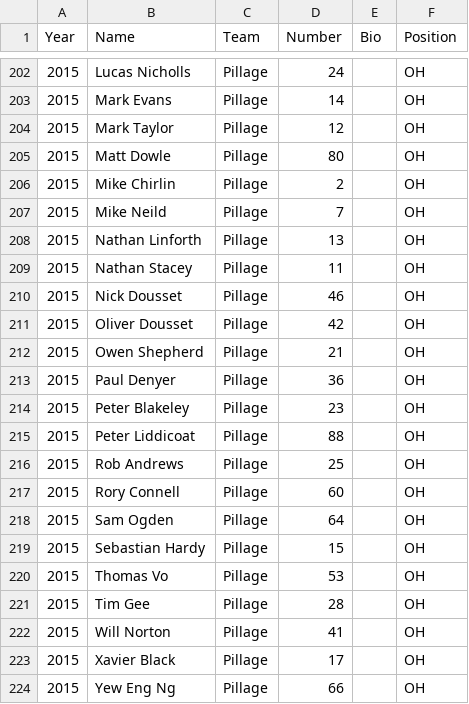
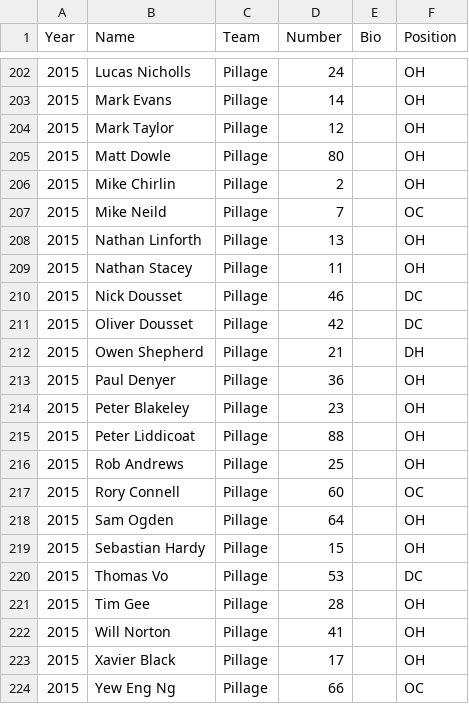
Before and after one commit to mchirlin/colony, a CSV file: data/roster.csv, drawn as a sheet; only a part is shown, gaps mark what is left out; the diff covers the shown part only.

Commit message:
Taking a stab at some positions

```diff
--- a/data/roster.csv
+++ b/data/roster.csv
@@ -206,8 +206,8 @@ Year,Name,Team,Number,Bio,Position
 2015,Mike Chirlin,Pillage,2,,OH
-2015,Mike Neild,Pillage,7,,OH
+2015,Mike Neild,Pillage,7,,OC
 2015,Nathan Linforth,Pillage,13,,OH
 2015,Nathan Stacey,Pillage,11,,OH
-2015,Nick Dousset,Pillage,46,,OH
-2015,Oliver Dousset,Pillage,42,,OH
-2015,Owen Shepherd,Pillage,21,,OH
+2015,Nick Dousset,Pillage,46,,DC
+2015,Oliver Dousset,Pillage,42,,DC
+2015,Owen Shepherd,Pillage,21,,DH
 2015,Paul Denyer,Pillage,36,,OH
@@ -216,6 +216,6 @@ Year,Name,Team,Number,Bio,Position
 2015,Rob Andrews,Pillage,25,,OH
-2015,Rory Connell,Pillage,60,,OH
+2015,Rory Connell,Pillage,60,,OC
 2015,Sam Ogden,Pillage,64,,OH
 2015,Sebastian Hardy,Pillage,15,,OH
-2015,Thomas Vo,Pillage,53,,OH
+2015,Thomas Vo,Pillage,53,,DC
 2015,Tim Gee,Pillage,28,,OH
@@ -223,2 +223,2 @@ Year,Name,Team,Number,Bio,Position
 2015,Xavier Black,Pillage,17,,OH
-2015,Yew Eng Ng,Pillage,66,,OH
+2015,Yew Eng Ng,Pillage,66,,OC
```
Also changed, not shown: 6 edited cells elsewhere in this file.
